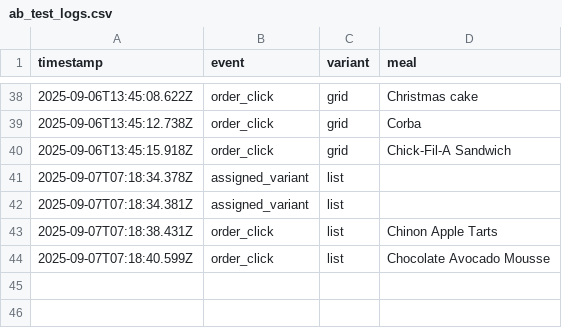
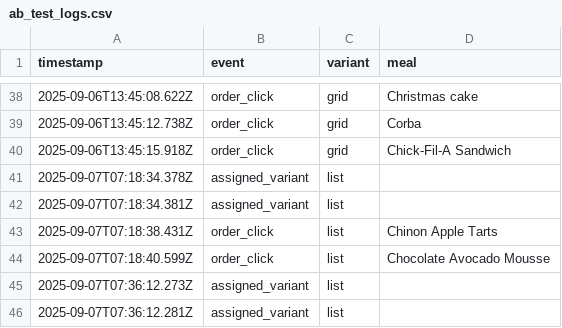
Before and after one commit to Soumashree-Das/Project2_business_analytics, a CSV file: backend/ab_test_logs.csv, drawn as a sheet; only a part is shown, gaps mark what is left out; the diff names each change by its address in the sheet, - before the commit and + after, or states it on an @@ line.

```diff
--- a/backend/ab_test_logs.csv
+++ b/backend/ab_test_logs.csv
+row 45: 2025-09-07T07:36:12.273Z | assigned_variant | list
+row 46: 2025-09-07T07:36:12.281Z | assigned_variant | list
```
Also changed, not shown: 6 other files.
